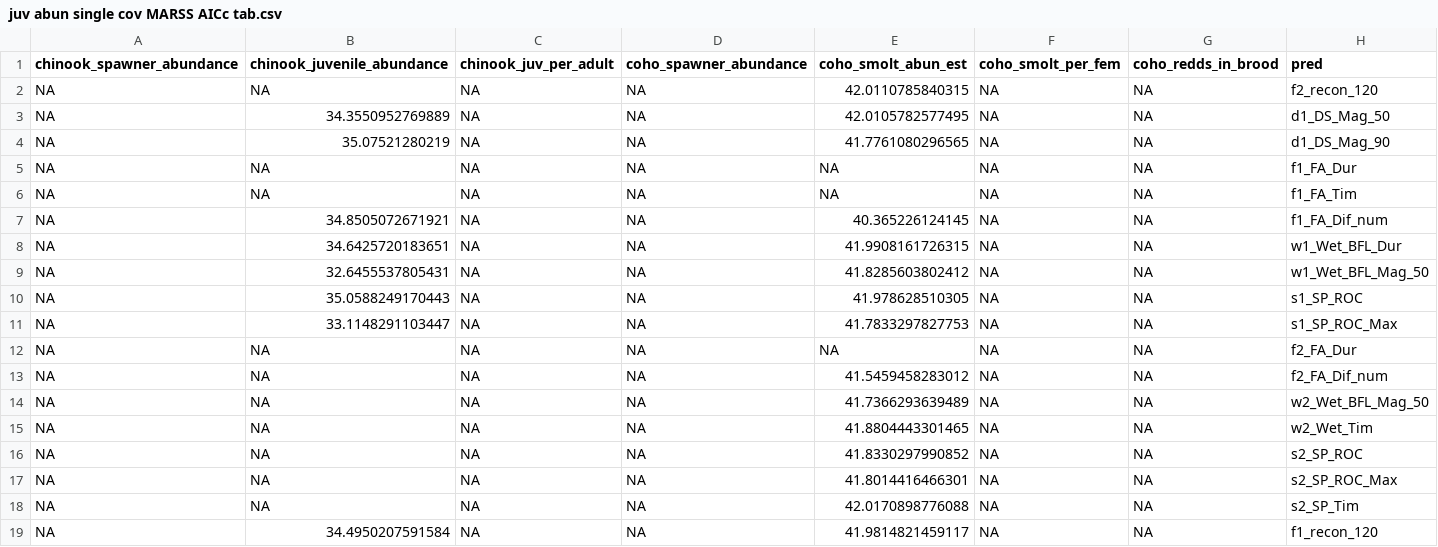
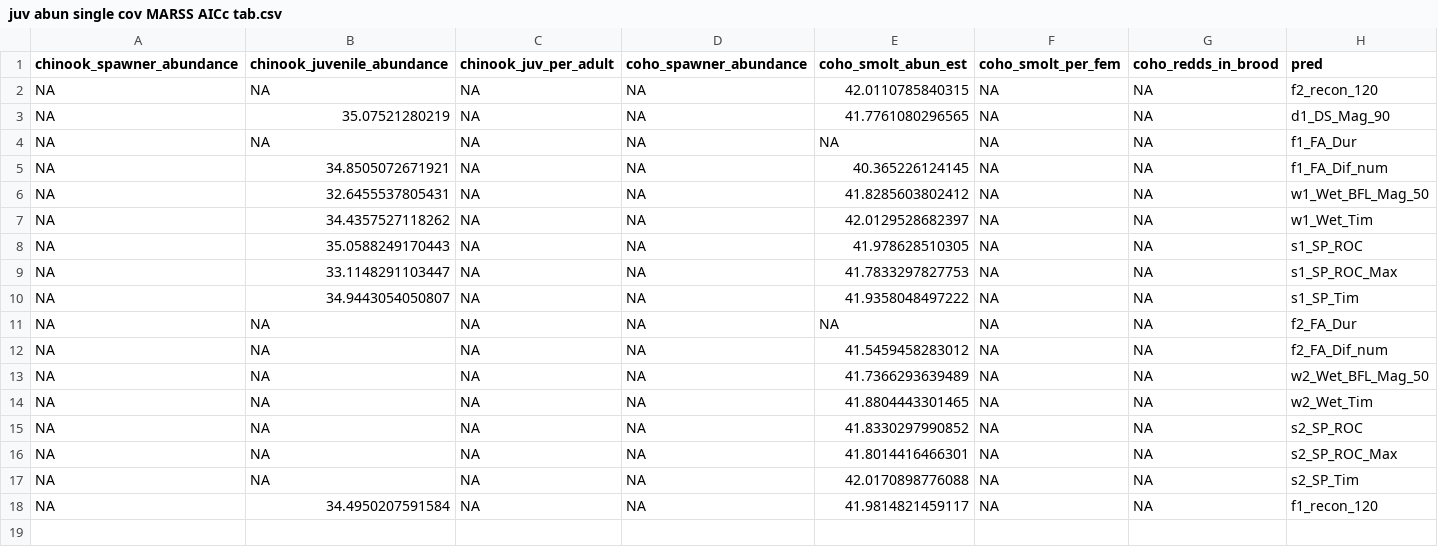
Before and after one commit to cmkouba/Fish_hydrometrics_MS, a CSV file: Data/juv abun single cov MARSS AICc tab.csv, drawn as a sheet.

```diff
--- a/Data/juv abun single cov MARSS AICc tab.csv
+++ b/Data/juv abun single cov MARSS AICc tab.csv
@@ -2,11 +2,10 @@
 NA,NA,NA,NA,42.0110785840315,NA,NA,"f2_recon_120"
-NA,34.3550952769889,NA,NA,42.0105782577495,NA,NA,"d1_DS_Mag_50"
 NA,35.07521280219,NA,NA,41.7761080296565,NA,NA,"d1_DS_Mag_90"
 NA,NA,NA,NA,NA,NA,NA,"f1_FA_Dur"
-NA,NA,NA,NA,NA,NA,NA,"f1_FA_Tim"
 NA,34.8505072671921,NA,NA,40.365226124145,NA,NA,"f1_FA_Dif_num"
-NA,34.6425720183651,NA,NA,41.9908161726315,NA,NA,"w1_Wet_BFL_Dur"
 NA,32.6455537805431,NA,NA,41.8285603802412,NA,NA,"w1_Wet_BFL_Mag_50"
+NA,34.4357527118262,NA,NA,42.0129528682397,NA,NA,"w1_Wet_Tim"
 NA,35.0588249170443,NA,NA,41.978628510305,NA,NA,"s1_SP_ROC"
 NA,33.1148291103447,NA,NA,41.7833297827753,NA,NA,"s1_SP_ROC_Max"
+NA,34.9443054050807,NA,NA,41.9358048497222,NA,NA,"s1_SP_Tim"
 NA,NA,NA,NA,NA,NA,NA,"f2_FA_Dur"
```
Also changed, not shown: Data/flow and spawn AICc tab.csv, Data/flow and spawn marss coefs_flow.csv, 51 other files.
